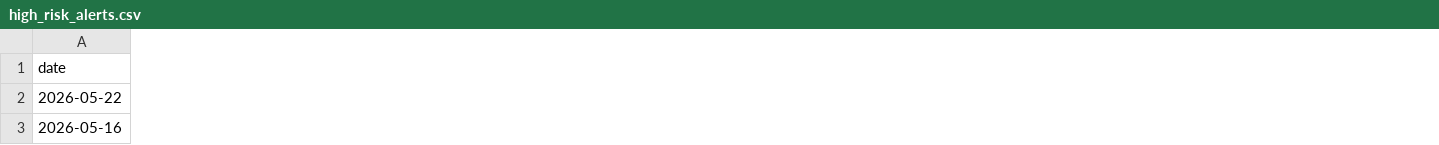
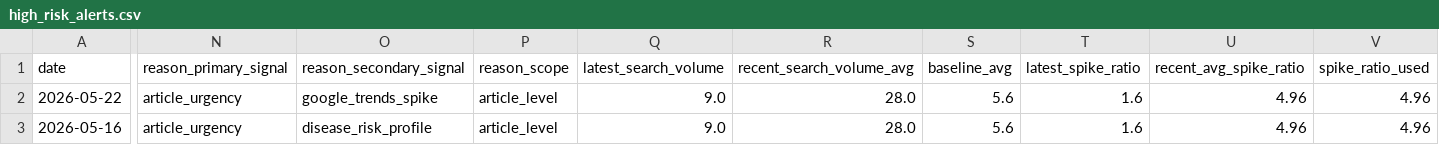
Before and after one commit to Nithila5125/BioSignal, a CSV file: data/outputs/high_risk_alerts.csv, drawn as a sheet; only a part is shown, gaps mark what is left out; the diff covers the shown part only; the diff names each change by its address in the sheet, - before the commit and + after, or states it on an @@ line.

```diff
--- a/data/outputs/high_risk_alerts.csv
+++ b/data/outputs/high_risk_alerts.csv
+column N (reason_primary_signal), rows 2-3: article_urgency | article_urgency
+column O (reason_secondary_signal), rows 2-3: google_trends_spike | disease_risk_profile
+column P (reason_scope), rows 2-3: article_level | article_level
+column Q (latest_search_volume), rows 2-3: 9.0 | 9.0
+column R (recent_search_volume_avg), rows 2-3: 28.0 | 28.0
+column S (baseline_avg), rows 2-3: 5.6 | 5.6
+column T (latest_spike_ratio), rows 2-3: 1.6 | 1.6
+column U (recent_avg_spike_ratio), rows 2-3: 4.96 | 4.96
+column V (spike_ratio_used), rows 2-3: 4.96 | 4.96
```
Also changed, not shown: 1 added column and 4 edited cells elsewhere in this file, data/outputs/risk_scores.csv, data/raw/who_reports.csv, 6 other files.
